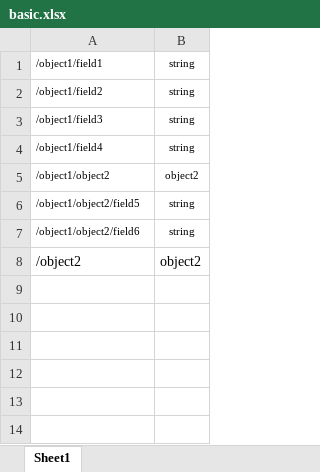
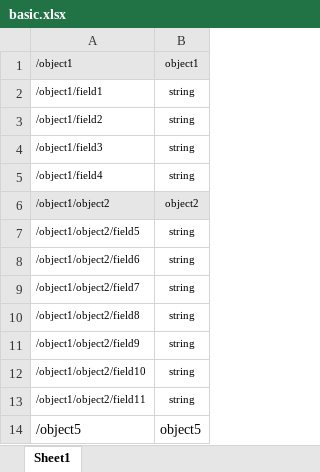
Before and after one commit to MohammadDallash/Advanced-Computer-Programming-Final-Project, an Excel workbook: Excels/basic.xlsx, sheet Sheet1, drawn as a sheet; values as stored, in another font and other column widths than the file's, no borders; addresses are those after the commit; the diff names each change by its address in the sheet, - before the commit and + after, or states it on an @@ line.

```diff
--- a/Excels/basic.xlsx (sheet Sheet1)
+++ b/Excels/basic.xlsx (sheet Sheet1)
+row 1: /object1 | object1
-A6:B6 fill: none
+A6:B6 fill: #E7E6E6
+row 9: /object1/object2/field7 | string
+row 10: /object1/object2/field8 | string
+row 11: /object1/object2/field9 | string
+row 12: /object1/object2/field10 | string
+row 13: /object1/object2/field11 | string
-A14: /object2
+A14: /object5
-B14: object2
+B14: object5
```
Also changed, not shown: 2 other files.
